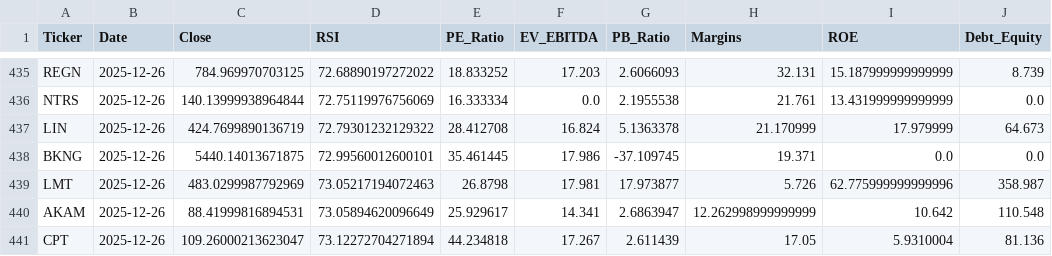
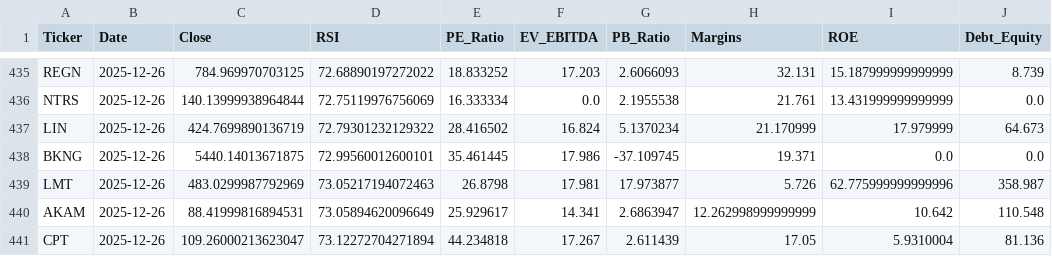
Before and after one commit to Chakarav/AI-Stock-Ranker, a CSV file: US_rankings.csv, drawn as a sheet; only a part is shown, gaps mark what is left out; the diff names each change by its address in the sheet, - before the commit and + after, or states it on an @@ line.

```diff
--- a/US_rankings.csv
+++ b/US_rankings.csv
-E437 (PE_Ratio): 28.412708
+E437 (PE_Ratio): 28.416502
-G437 (PB_Ratio): 5.1363378
+G437 (PB_Ratio): 5.1370234
```
Also changed, not shown: IN_rankings.csv.
